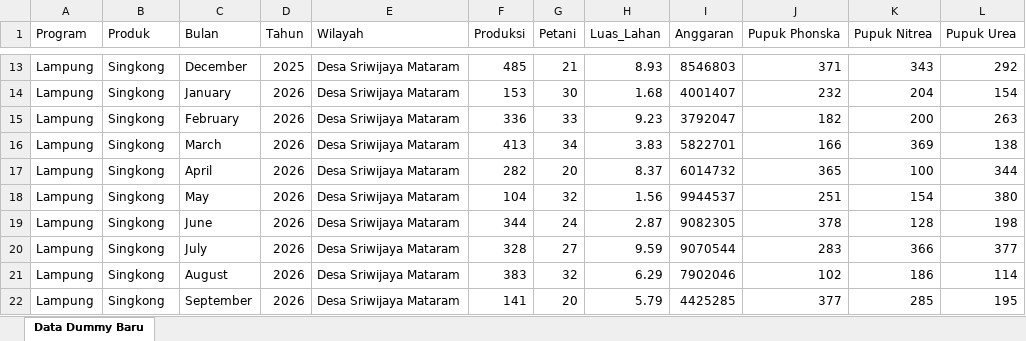
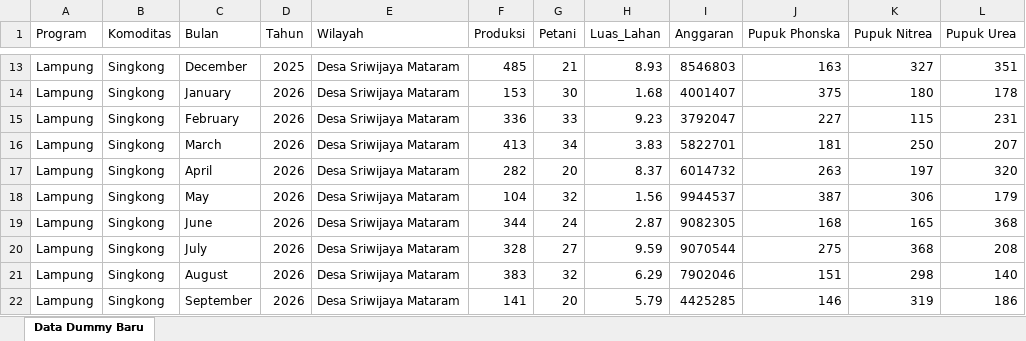
Before and after one commit to hugoevansa/DASHBOARD-TAJUMASE, an Excel workbook: data_panen_dummy.xlsx, sheet Data Dummy Baru, drawn as a sheet; only a part is shown, gaps mark what is left out; values as stored, in another font and other column widths than the file's, no borders; the diff covers the shown part only; the diff names each change by its address in the sheet, - before the commit and + after, or states it on an @@ line.

```diff
--- a/data_panen_dummy.xlsx (sheet Data Dummy Baru)
+++ b/data_panen_dummy.xlsx (sheet Data Dummy Baru)
-B1: Produk
+B1: Komoditas
-J13 (Pupuk Phonska): 371
+J13 (Pupuk Phonska): 163
-K13 (Pupuk Nitrea): 343
+K13 (Pupuk Nitrea): 327
-L13 (Pupuk Urea): 292
+L13 (Pupuk Urea): 351
-J14 (Pupuk Phonska): 232
+J14 (Pupuk Phonska): 375
-K14 (Pupuk Nitrea): 204
+K14 (Pupuk Nitrea): 180
-L14 (Pupuk Urea): 154
+L14 (Pupuk Urea): 178
-J15 (Pupuk Phonska): 182
+J15 (Pupuk Phonska): 227
-K15 (Pupuk Nitrea): 200
+K15 (Pupuk Nitrea): 115
-L15 (Pupuk Urea): 263
+L15 (Pupuk Urea): 231
-J16 (Pupuk Phonska): 166
+J16 (Pupuk Phonska): 181
-K16 (Pupuk Nitrea): 369
+K16 (Pupuk Nitrea): 250
-L16 (Pupuk Urea): 138
+L16 (Pupuk Urea): 207
-J17 (Pupuk Phonska): 365
+J17 (Pupuk Phonska): 263
-K17 (Pupuk Nitrea): 100
+K17 (Pupuk Nitrea): 197
-L17 (Pupuk Urea): 344
+L17 (Pupuk Urea): 320
-J18 (Pupuk Phonska): 251
+J18 (Pupuk Phonska): 387
-K18 (Pupuk Nitrea): 154
+K18 (Pupuk Nitrea): 306
-L18 (Pupuk Urea): 380
+L18 (Pupuk Urea): 179
-J19 (Pupuk Phonska): 378
+J19 (Pupuk Phonska): 168
-K19 (Pupuk Nitrea): 128
+K19 (Pupuk Nitrea): 165
-L19 (Pupuk Urea): 198
+L19 (Pupuk Urea): 368
-J20 (Pupuk Phonska): 283
+J20 (Pupuk Phonska): 275
-K20 (Pupuk Nitrea): 366
+K20 (Pupuk Nitrea): 368
-L20 (Pupuk Urea): 377
+L20 (Pupuk Urea): 208
-J21 (Pupuk Phonska): 102
+J21 (Pupuk Phonska): 151
-K21 (Pupuk Nitrea): 186
+K21 (Pupuk Nitrea): 298
-L21 (Pupuk Urea): 114
+L21 (Pupuk Urea): 140
-J22 (Pupuk Phonska): 377
+J22 (Pupuk Phonska): 146
-K22 (Pupuk Nitrea): 285
+K22 (Pupuk Nitrea): 319
-L22 (Pupuk Urea): 195
+L22 (Pupuk Urea): 186
```
Also changed, not shown: 1406 edited cells elsewhere in this sheet.
